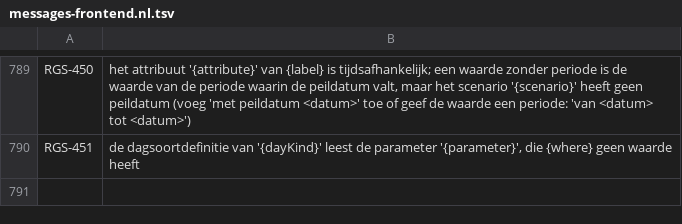
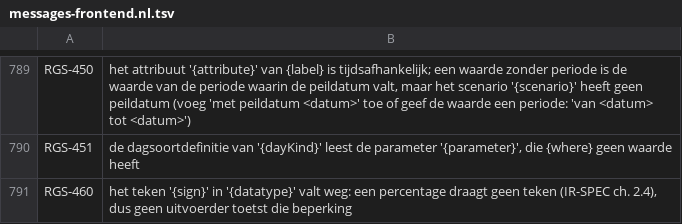
Before and after one commit to uchar-dev/uchar, a TSV file: frontends/regelspraak/src/main/resources/dev/uchar/regelspraak/message/messages-frontend.nl.tsv, drawn as a sheet; only a part is shown, gaps mark what is left out.

Commit message:
frontend: een teken in een percentagedeclaratie wordt gemeld
Een percentage draagt geen teken (IR-SPEC ch. 2.4), dus de frontend
schreef "Percentage (niet-negatief geheel getal)" als een percentage
zonder beperking, zonder een woord: "-5 %" in zo'n doel passeerde,
terwijl "-5" in een niet-negatief getal de tekenfout gaf. De
declaratie krijgt nu een WARNING (RGS-460) die het weggevallen teken
noemt.

```diff
--- a/frontends/regelspraak/src/main/resources/dev/uchar/regelspraak/message/messages-frontend.nl.tsv
+++ b/frontends/regelspraak/src/main/resources/dev/uchar/regelspraak/message/messages-frontend.nl.tsv
@@ -790 +790,2 @@ RGS-450	het attribuut '{attribute}' van {label} is tijdsafhankelijk; een waarde
 RGS-451	de dagsoortdefinitie van '{dayKind}' leest de parameter '{parameter}', die {where} geen waarde heeft
+RGS-460	het teken '{sign}' in '{datatype}' valt weg: een percentage draagt geen teken (IR-SPEC ch. 2.4), dus geen uitvoerder toetst die beperking
```
Also changed, not shown: frontends/regelspraak/src/main/resources/dev/uchar/regelspraak/diagnostic-codes.tsv, frontends/regelspraak/src/main/resources/dev/uchar/regelspraak/message/messages-frontend.en.tsv, 2 other files.
